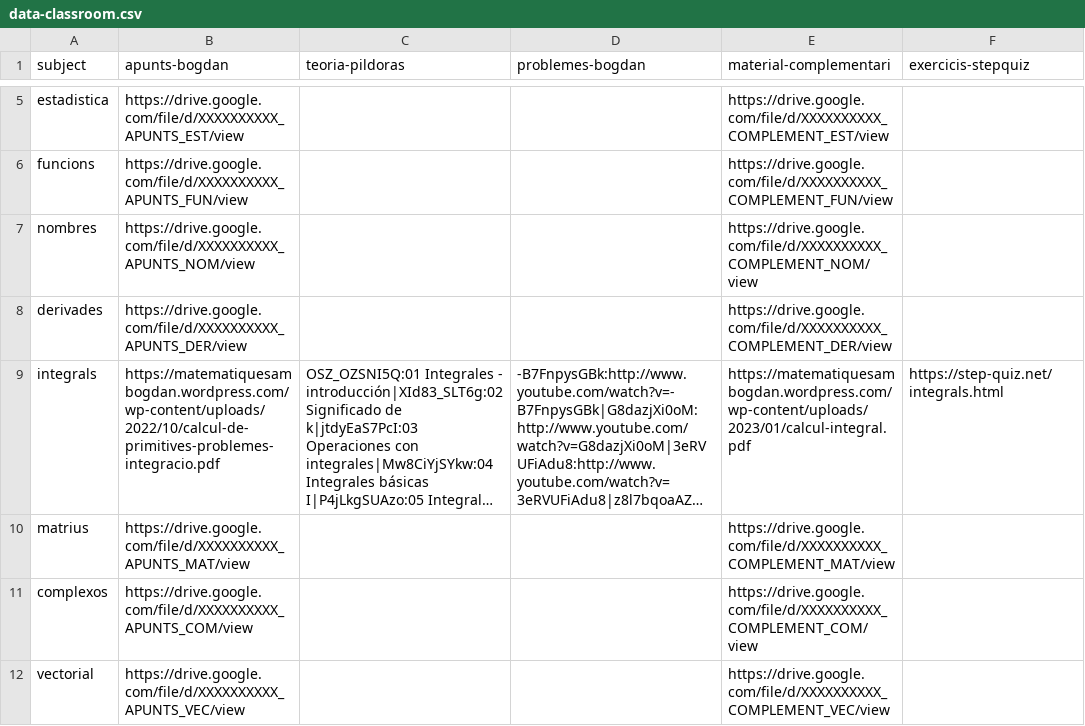
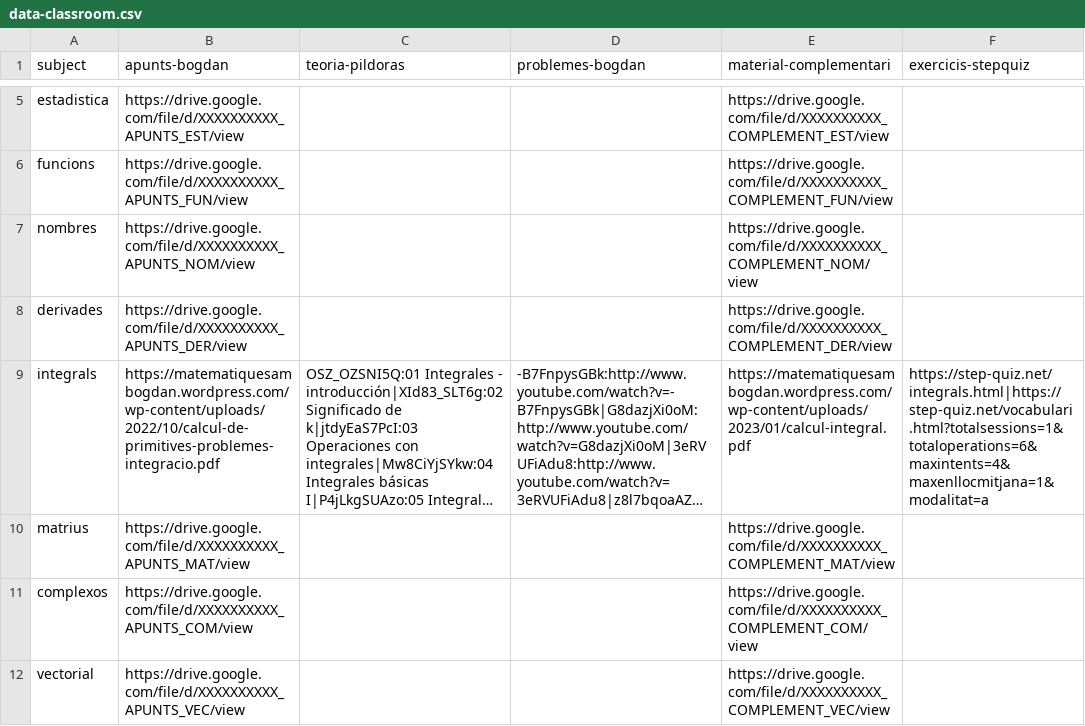
Before and after one commit to step-quiz/llibre, a CSV file: data-classroom.csv, drawn as a sheet; only a part is shown, gaps mark what is left out; long unchanged cells end in …; the diff names each change by its address in the sheet, - before the commit and + after, or states it on an @@ line.

Commit message:
Add files via upload

```diff
--- a/data-classroom.csv
+++ b/data-classroom.csv
-F9 (exercicis-stepquiz): https://step-quiz.net/integrals.html
+F9 (exercicis-stepquiz): https://step-quiz.net/integrals.html|https://step-quiz.net/vocabulari.html?totalsessions=1&totaloperations=6&maxintents=4&maxenllocmitjana=1&modalitat=a
```
